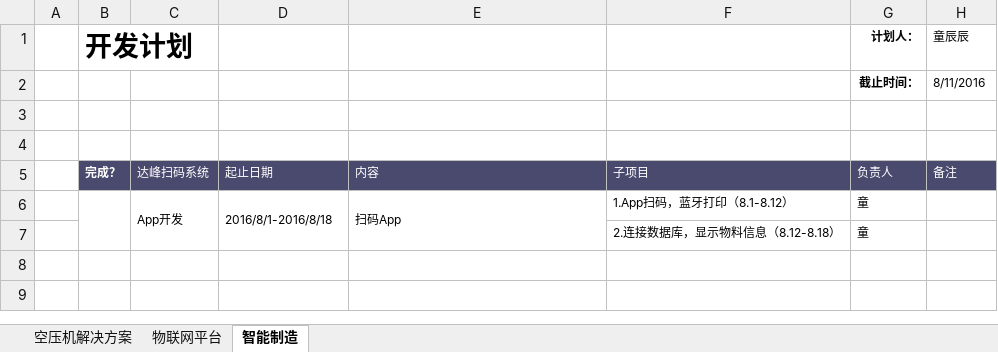
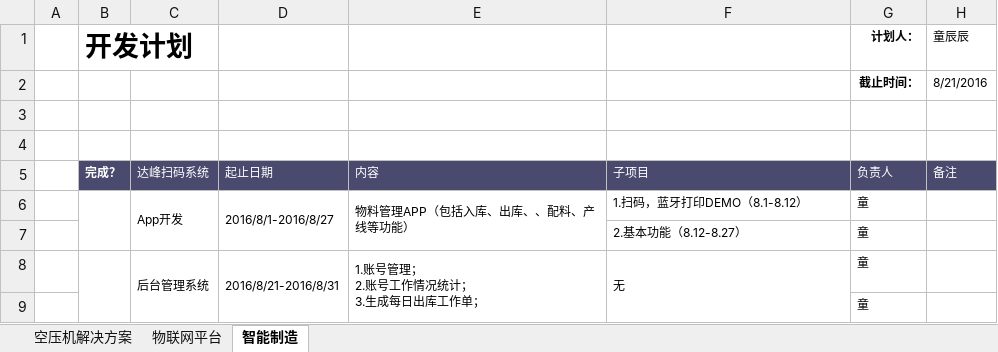
Before and after one commit to alphonso64/DevelopPlan, an Excel workbook: 开发计划.xlsx, sheet 智能制造, drawn as a sheet; values as stored, in another font and other column widths than the file's, no borders; ↵ is a line break in a cell; the diff names each change by its address in the sheet, - before the commit and + after, or states it on an @@ line.

```diff
--- a/开发计划.xlsx (sheet 智能制造)
+++ b/开发计划.xlsx (sheet 智能制造)
-H2 (童辰辰): 8/11/2016
+H2 (童辰辰): 8/21/2016
-D6: 2016/8/1-2016/8/18
+D6: 2016/8/1-2016/8/27
-E6: 扫码App
+E6: 物料管理APP（包括入库、出库、、配料、产线等功能）
-F6: 1.App扫码，蓝牙打印（8.1-8.12）
+F6: 1.扫码，蓝牙打印DEMO（8.1-8.12）
-F7: 2.连接数据库，显示物料信息（8.12-8.18）
+F7: 2.基本功能（8.12-8.27）
+row 8:  |  | 后台管理系统 | 2016/8/21-2016/8/31 | 1.账号管理； ↵ 2.账号工作情况统计； ↵ 3.生成每日出库工作单； | 无 | 童
+row 9:  |  |  |  |  |  | 童
```
Also changed, not shown: sheet 物联网平台, sheet 空压机解决方案.
